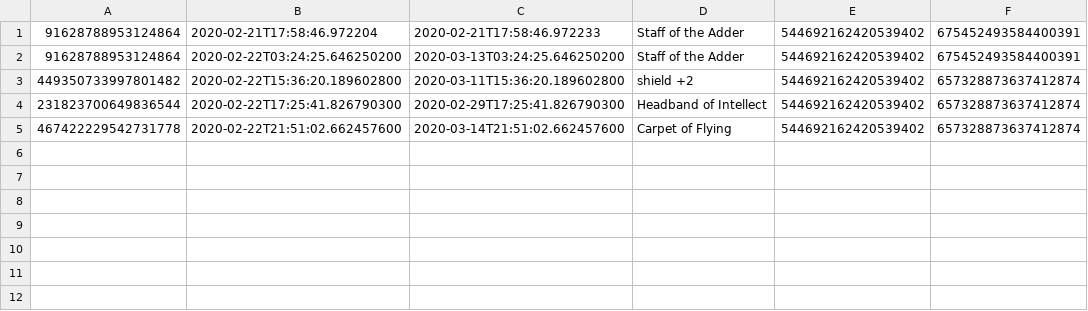
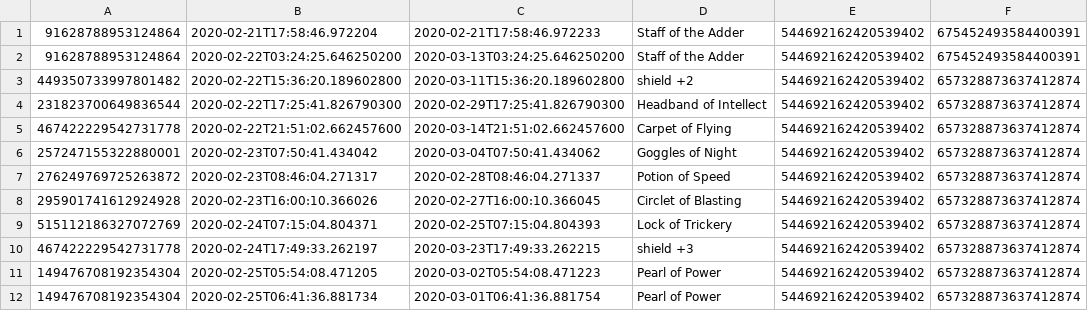
Before and after one commit to Kagura66b/BotRedux, a CSV file: target/classes/items.csv, drawn as a sheet.

```diff
--- a/target/classes/items.csv
+++ b/target/classes/items.csv
@@ -5 +5,8 @@
 467422229542731778,2020-02-22T21:51:02.662457600,2020-03-14T21:51:02.662457600,Carpet of Flying,544692162420539402,657328873637412874
+257247155322880001,2020-02-23T07:50:41.434042,2020-03-04T07:50:41.434062,Goggles of Night,544692162420539402,657328873637412874
+276249769725263872,2020-02-23T08:46:04.271317,2020-02-28T08:46:04.271337,Potion of Speed,544692162420539402,657328873637412874
+295901741612924928,2020-02-23T16:00:10.366026,2020-02-27T16:00:10.366045,Circlet of Blasting,544692162420539402,657328873637412874
+515112186327072769,2020-02-24T07:15:04.804371,2020-02-25T07:15:04.804393,Lock of Trickery,544692162420539402,657328873637412874
+467422229542731778,2020-02-24T17:49:33.262197,2020-03-23T17:49:33.262215,shield +3,544692162420539402,657328873637412874
+149476708192354304,2020-02-25T05:54:08.471205,2020-03-02T05:54:08.471223,Pearl of Power,544692162420539402,657328873637412874
+149476708192354304,2020-02-25T06:41:36.881734,2020-03-01T06:41:36.881754,Pearl of Power,544692162420539402,657328873637412874
```
Also changed, not shown: src/main/resources/items.csv, 29 other files.
